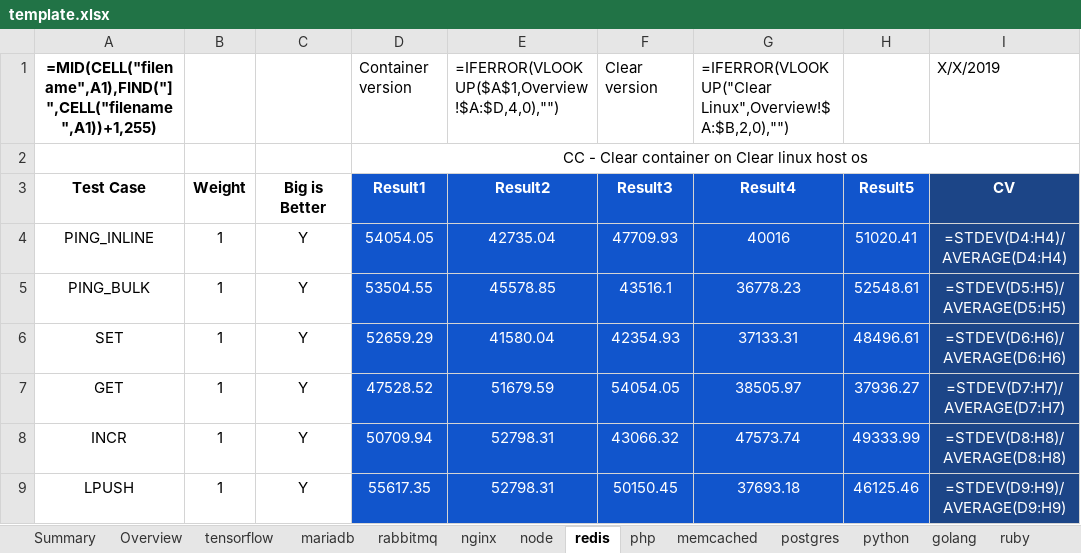
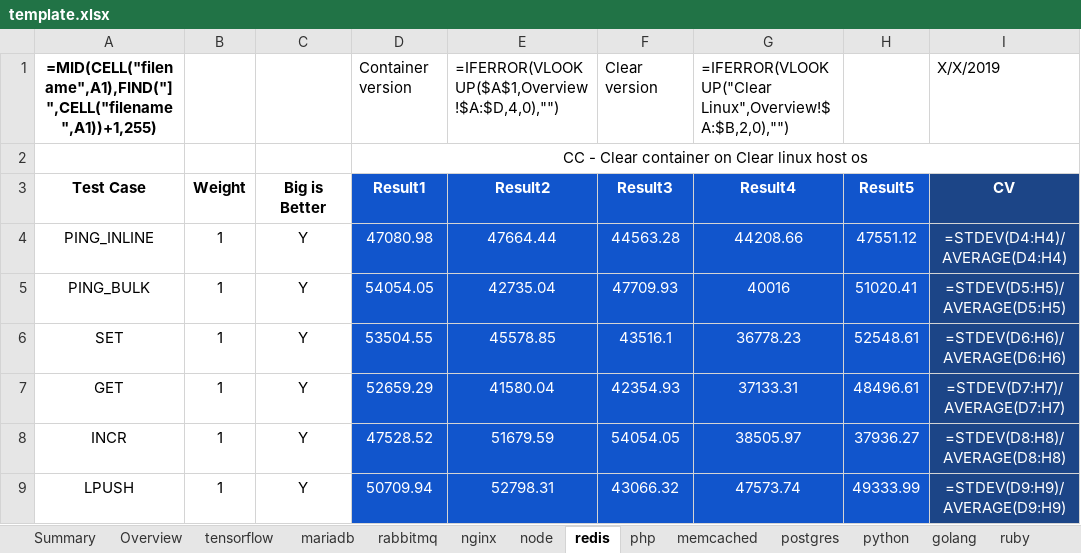
Before and after one commit to XIAHUALOU/logExtract, an Excel workbook: template.xlsx, sheet redis, drawn as a sheet; only a part is shown; values as stored, in another font and other column widths than the file's, no borders; formulas without a stored value are shown as written; conditional formats not drawn; the diff covers the shown part only; the diff names each change by its address in the sheet, - before the commit and + after, or states it on an @@ line.

```diff
--- a/template.xlsx (sheet redis)
+++ b/template.xlsx (sheet redis)
-D4: 54054.05
+D4: 47080.98
-E4: 42735.04
+E4: 47664.44
-F4: 47709.93
+F4: 44563.28
-G4: 40016
+G4: 44208.66
-H4: 51020.41
+H4: 47551.12
-D5: 53504.55
+D5: 54054.05
-E5: 45578.85
+E5: 42735.04
-F5: 43516.1
+F5: 47709.93
-G5: 36778.23
+G5: 40016
-H5: 52548.61
+H5: 51020.41
-D6: 52659.29
+D6: 53504.55
-E6: 41580.04
+E6: 45578.85
-F6: 42354.93
+F6: 43516.1
-G6: 37133.31
+G6: 36778.23
-H6: 48496.61
+H6: 52548.61
-D7: 47528.52
+D7: 52659.29
-E7: 51679.59
+E7: 41580.04
-F7: 54054.05
+F7: 42354.93
-G7: 38505.97
+G7: 37133.31
-H7: 37936.27
+H7: 48496.61
-D8: 50709.94
+D8: 47528.52
-E8: 52798.31
+E8: 51679.59
-F8: 43066.32
+F8: 54054.05
-G8: 47573.74
+G8: 38505.97
-H8: 49333.99
+H8: 37936.27
-D9: 55617.35
+D9: 50709.94
-F9: 50150.45
+F9: 43066.32
-G9: 37693.18
+G9: 47573.74
-H9: 46125.46
+H9: 49333.99
```
Also changed, not shown: 90 edited cells elsewhere in this sheet, sheet ruby, sheet flink, sheet memcached, sheet nginx, sheet postgres, sheet cassandra, 5 more sheets, 2 other files.
